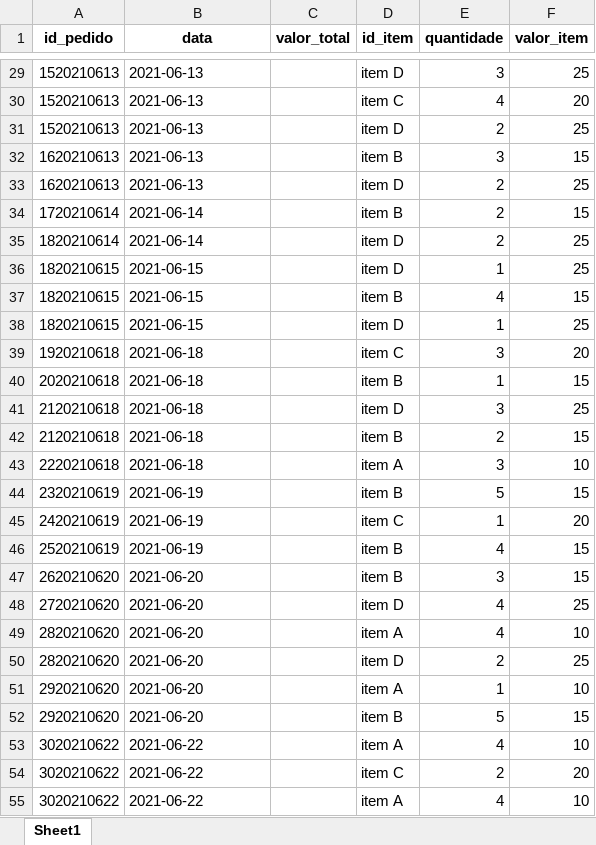
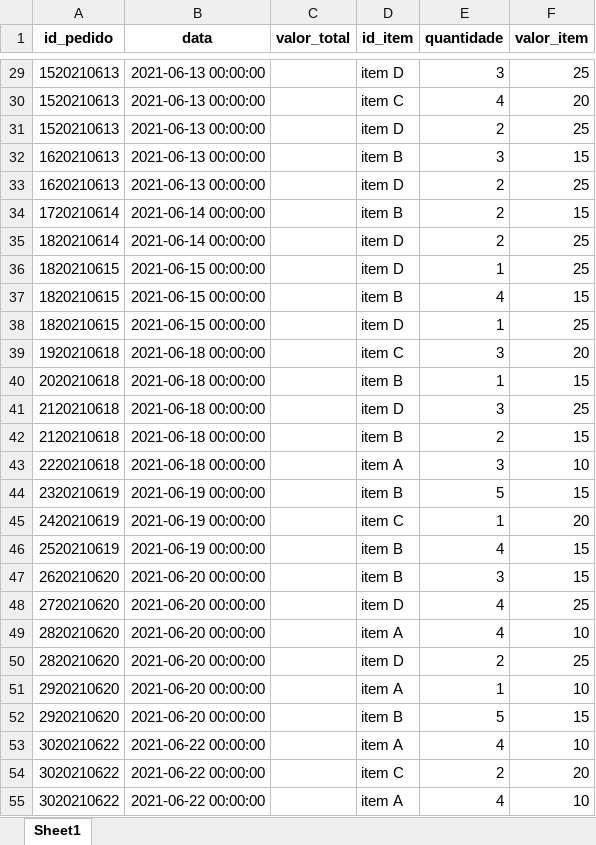
Before and after one commit to Filipe-BP/analise_mr_health, an Excel workbook: saida_final.xlsx, sheet Sheet1, drawn as a sheet; only a part is shown, gaps mark what is left out; values as stored, in another font and other column widths than the file's, no borders; the diff covers the shown part only; the diff names each change by its address in the sheet, - before the commit and + after, or states it on an @@ line.

```diff
--- a/saida_final.xlsx (sheet Sheet1)
+++ b/saida_final.xlsx (sheet Sheet1)
-B29:B33 (data): 2021-06-13
+B29:B33 (data): 2021-06-13 00:00:00
-B34:B35 (data): 2021-06-14
+B34:B35 (data): 2021-06-14 00:00:00
-B36:B38 (data): 2021-06-15
+B36:B38 (data): 2021-06-15 00:00:00
-B39:B43 (data): 2021-06-18
+B39:B43 (data): 2021-06-18 00:00:00
-B44:B46 (data): 2021-06-19
+B44:B46 (data): 2021-06-19 00:00:00
-B47:B52 (data): 2021-06-20
+B47:B52 (data): 2021-06-20 00:00:00
-B53:B55 (data): 2021-06-22
+B53:B55 (data): 2021-06-22 00:00:00
```
Also changed, not shown: 268 edited cells elsewhere in this sheet, 2 other files.
